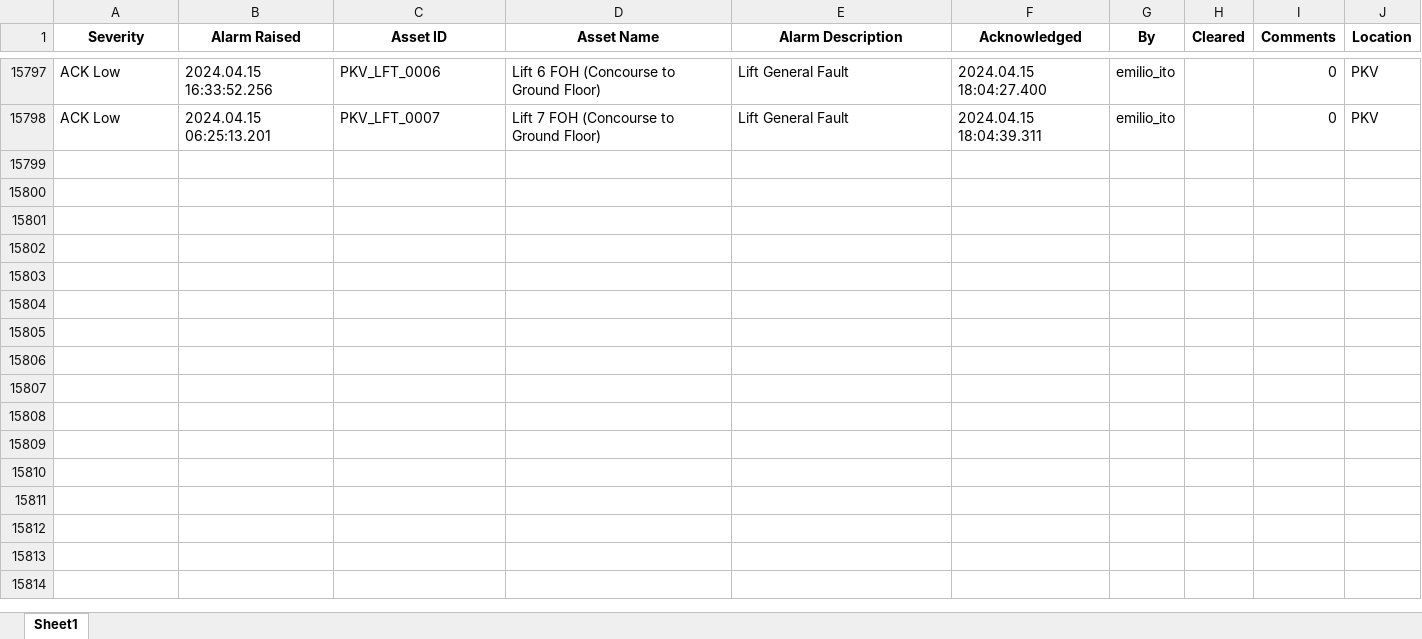
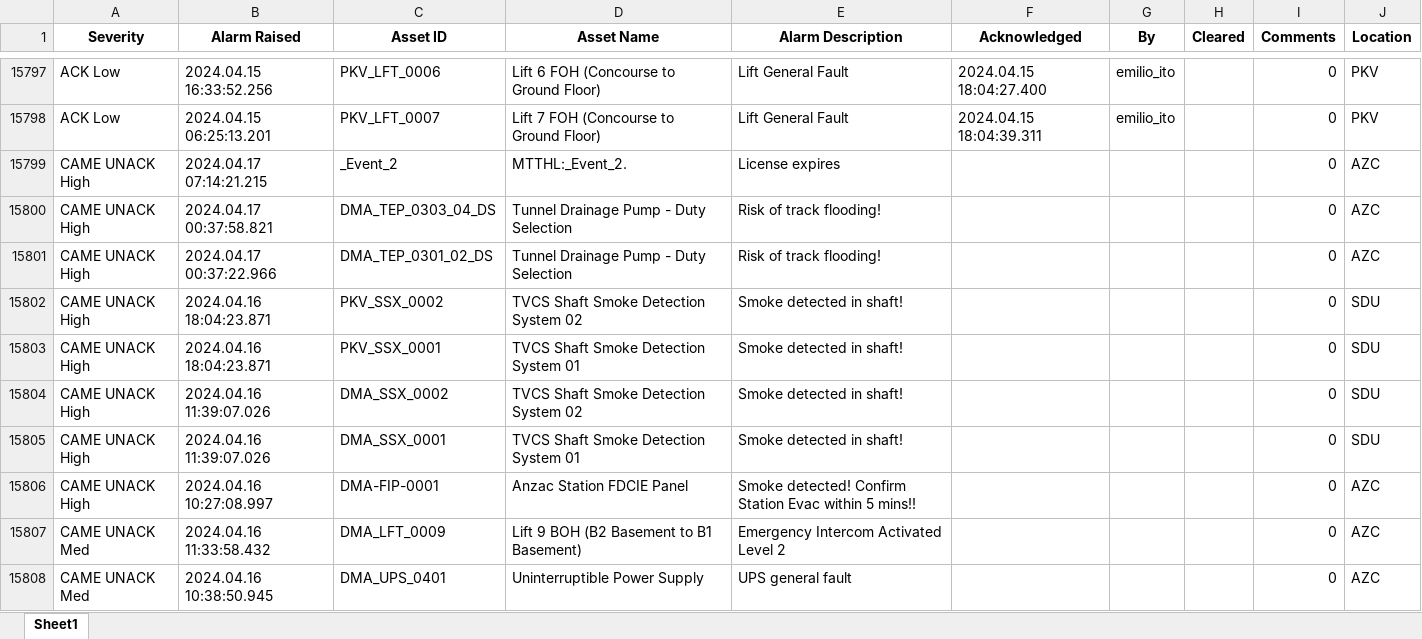
Before and after one commit to kailongley/CMS_Testing, an Excel workbook: CMS/Master_Alarms.xlsx, sheet Sheet1, drawn as a sheet; only a part is shown, gaps mark what is left out; values as stored, in another font and other column widths than the file's, no borders; the diff covers the shown part only; the diff names each change by its address in the sheet, - before the commit and + after, or states it on an @@ line.

Commit message:
20240417 data processed

```diff
--- a/CMS/Master_Alarms.xlsx (sheet Sheet1)
+++ b/CMS/Master_Alarms.xlsx (sheet Sheet1)
+row 15799: CAME UNACK High | 2024.04.17 07:14:21.215 | _Event_2 | MTTHL:_Event_2. | License expires |  |  |  | 0 | AZC
+row 15800: CAME UNACK High | 2024.04.17 00:37:58.821 | DMA_TEP_0303_04_DS | Tunnel Drainage Pump - Duty Selection | Risk of track flooding! |  |  |  | 0 | AZC
+row 15801: CAME UNACK High | 2024.04.17 00:37:22.966 | DMA_TEP_0301_02_DS | Tunnel Drainage Pump - Duty Selection | Risk of track flooding! |  |  |  | 0 | AZC
+row 15802: CAME UNACK High | 2024.04.16 18:04:23.871 | PKV_SSX_0002 | TVCS Shaft Smoke Detection System 02 | Smoke detected in shaft! |  |  |  | 0 | SDU
+row 15803: CAME UNACK High | 2024.04.16 18:04:23.871 | PKV_SSX_0001 | TVCS Shaft Smoke Detection System 01 | Smoke detected in shaft! |  |  |  | 0 | SDU
+row 15804: CAME UNACK High | 2024.04.16 11:39:07.026 | DMA_SSX_0002 | TVCS Shaft Smoke Detection System 02 | Smoke detected in shaft! |  |  |  | 0 | SDU
+row 15805: CAME UNACK High | 2024.04.16 11:39:07.026 | DMA_SSX_0001 | TVCS Shaft Smoke Detection System 01 | Smoke detected in shaft! |  |  |  | 0 | SDU
+row 15806: CAME UNACK High | 2024.04.16 10:27:08.997 | DMA-FIP-0001 | Anzac Station FDCIE Panel | Smoke detected! Confirm Station Evac within 5 mins!! |  |  |  | 0 | AZC
+row 15807: CAME UNACK Med | 2024.04.16 11:33:58.432 | DMA_LFT_0009 | Lift 9 BOH (B2 Basement to B1 Basement) | Emergency Intercom Activated Level 2 |  |  |  | 0 | AZC
+row 15808: CAME UNACK Med | 2024.04.16 10:38:50.945 | DMA_UPS_0401 | Uninterruptible Power Supply | UPS general fault |  |  |  | 0 | AZC
```
Also changed, not shown: 159 added rows elsewhere in this sheet, CMS/Post_Site_Total_Alarms.xlsx, CMS/Pre_Site_Total_Alarms.xlsx, 13 other files.
